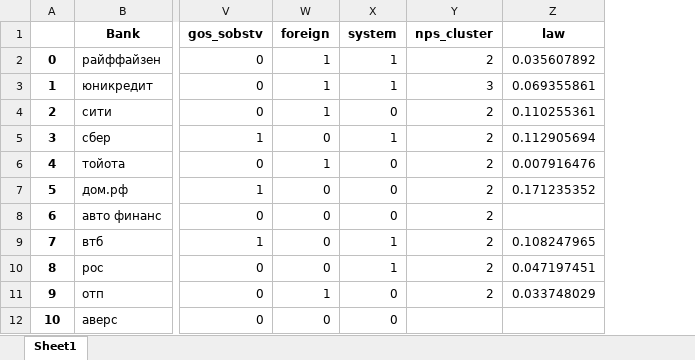
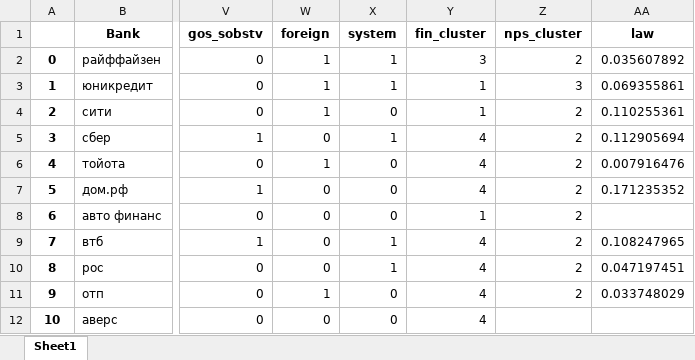
Before and after one commit to igmamedov/Classerizption-of-banks, an Excel workbook: data4regresssion/regression_data.xlsx, sheet Sheet1, drawn as a sheet; only a part is shown, gaps mark what is left out; values as stored, in another font and other column widths than the file's, no borders; the diff names each change by its address in the sheet, - before the commit and + after, or states it on an @@ line.

```diff
--- a/data4regresssion/regression_data.xlsx (sheet Sheet1)
+++ b/data4regresssion/regression_data.xlsx (sheet Sheet1)
+column Y (fin_cluster), rows 2-12: 3 | 1 | 1 | 4 | 4 | 4 | 1 | 4 | 4 | 4 | 4
```
Also changed, not shown: data4regresssion/final_df.xlsx, 4 other files.
